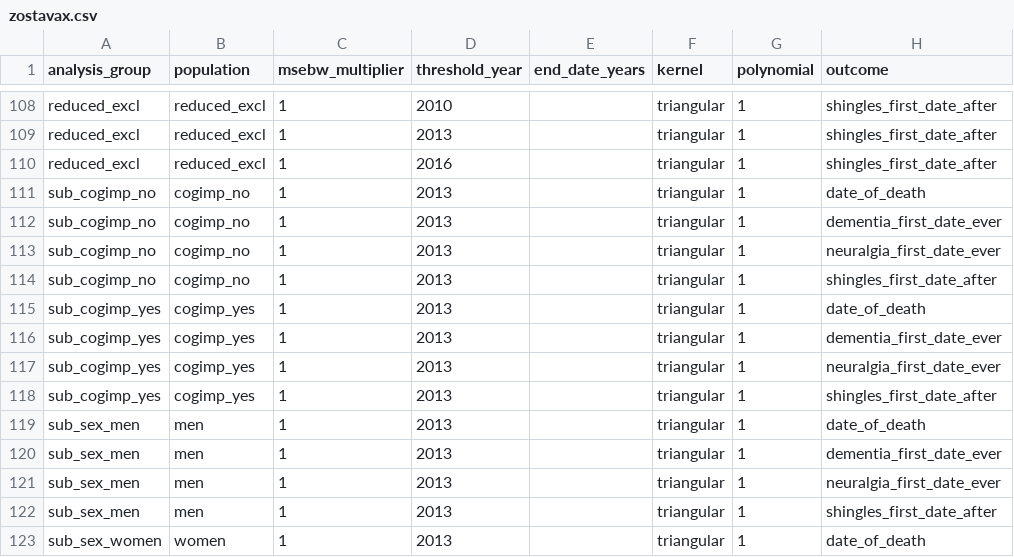
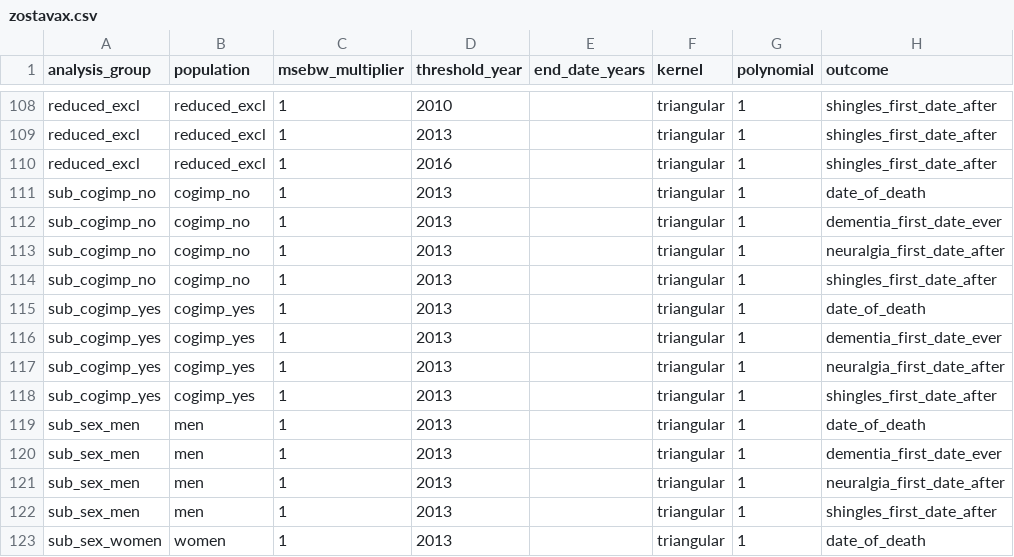
Before and after one commit to opensafely/zostavax-dementia, a CSV file: lib/zostavax.csv, drawn as a sheet; only a part is shown, gaps mark what is left out; the diff covers the shown part only.

Commit message:
update to new neuralgia definition in analysis spec (after, not ever)

```diff
--- a/lib/zostavax.csv
+++ b/lib/zostavax.csv
@@ -112,3 +112,3 @@ sub_cogimp_no,cogimp_no,1,2013,,triangular,1,date_of_death
 sub_cogimp_no,cogimp_no,1,2013,,triangular,1,dementia_first_date_ever
-sub_cogimp_no,cogimp_no,1,2013,,triangular,1,neuralgia_first_date_ever
+sub_cogimp_no,cogimp_no,1,2013,,triangular,1,neuralgia_first_date_after
 sub_cogimp_no,cogimp_no,1,2013,,triangular,1,shingles_first_date_after
@@ -116,3 +116,3 @@ sub_cogimp_yes,cogimp_yes,1,2013,,triangular,1,date_of_death
 sub_cogimp_yes,cogimp_yes,1,2013,,triangular,1,dementia_first_date_ever
-sub_cogimp_yes,cogimp_yes,1,2013,,triangular,1,neuralgia_first_date_ever
+sub_cogimp_yes,cogimp_yes,1,2013,,triangular,1,neuralgia_first_date_after
 sub_cogimp_yes,cogimp_yes,1,2013,,triangular,1,shingles_first_date_after
@@ -120,3 +120,3 @@ sub_sex_men,men,1,2013,,triangular,1,date_of_death
 sub_sex_men,men,1,2013,,triangular,1,dementia_first_date_ever
-sub_sex_men,men,1,2013,,triangular,1,neuralgia_first_date_ever
+sub_sex_men,men,1,2013,,triangular,1,neuralgia_first_date_after
 sub_sex_men,men,1,2013,,triangular,1,shingles_first_date_after
```
Also changed, not shown: 24 edited cells elsewhere in this file.
